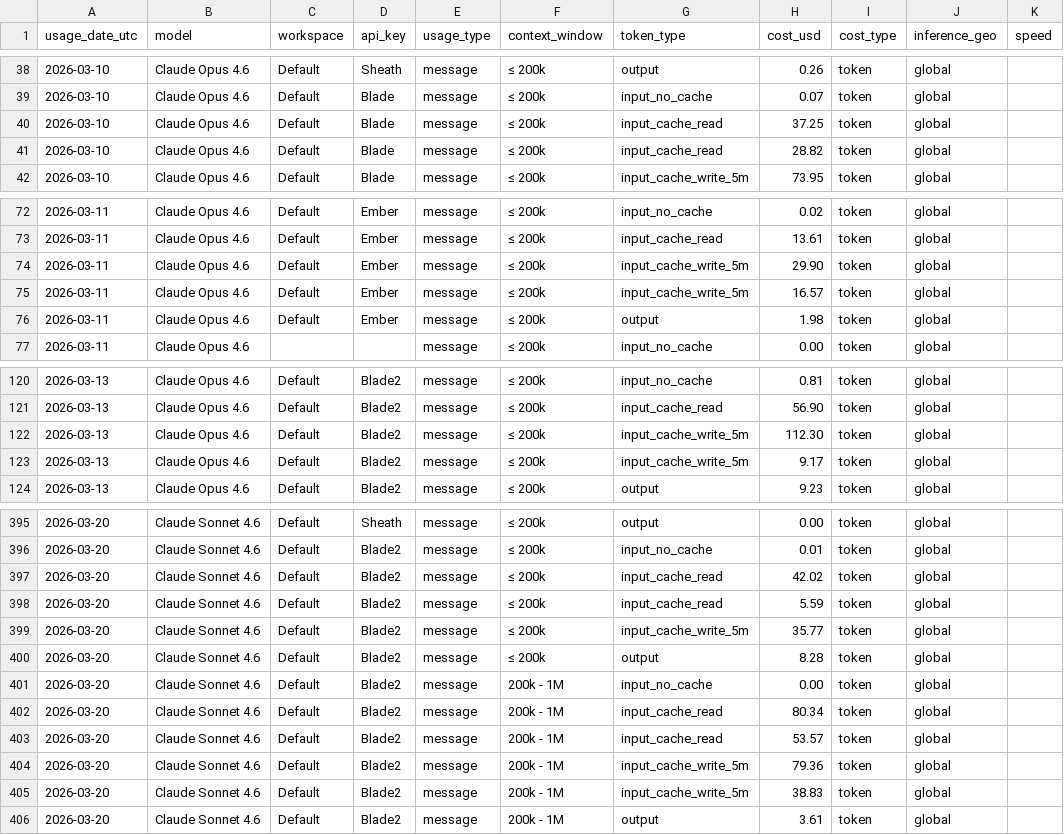
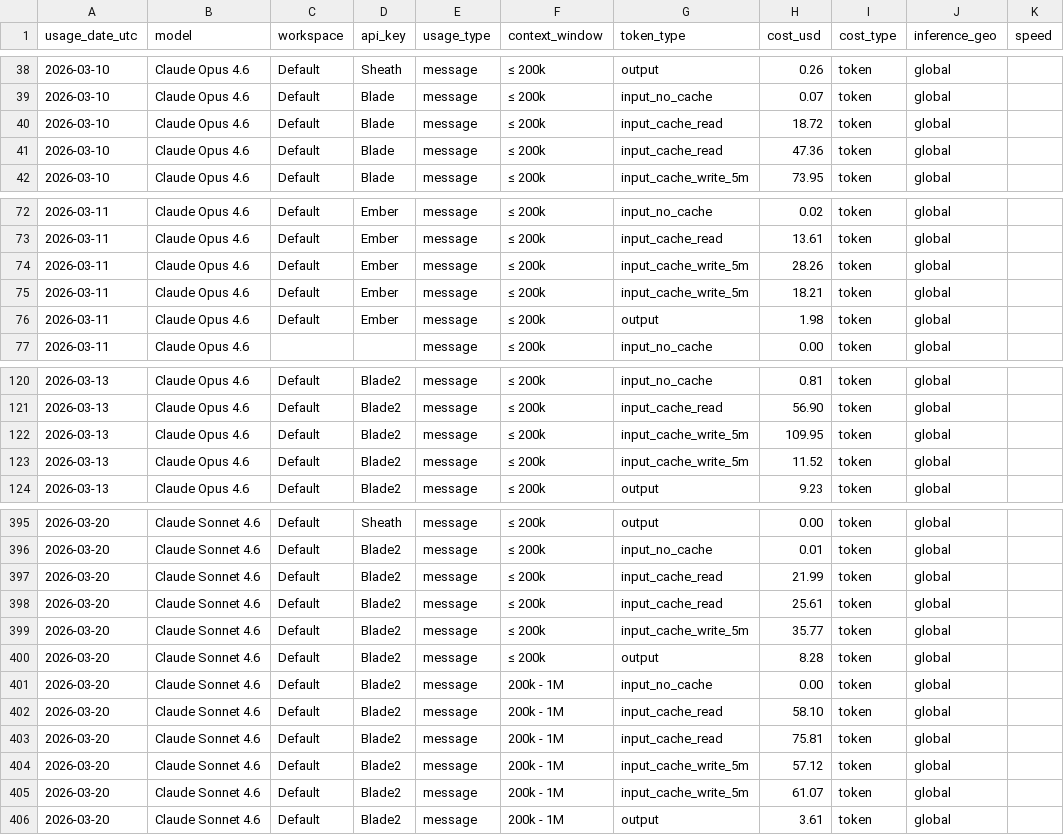
Before and after one commit to VikingSam/token-dashboard, a CSV file: cost_export.csv, drawn as a sheet; only a part is shown, gaps mark what is left out; the diff covers the shown part only.

```diff
--- a/cost_export.csv
+++ b/cost_export.csv
@@ -39,4 +39,4 @@ usage_date_utc,model,workspace,api_key,usage_type,context_window,token_type,cost
 2026-03-10,Claude Opus 4.6,Default,Blade,message,≤ 200k,input_no_cache,0.07,token,global,
-2026-03-10,Claude Opus 4.6,Default,Blade,message,≤ 200k,input_cache_read,37.25,token,global,
-2026-03-10,Claude Opus 4.6,Default,Blade,message,≤ 200k,input_cache_read,28.82,token,global,
+2026-03-10,Claude Opus 4.6,Default,Blade,message,≤ 200k,input_cache_read,18.72,token,global,
+2026-03-10,Claude Opus 4.6,Default,Blade,message,≤ 200k,input_cache_read,47.36,token,global,
 2026-03-10,Claude Opus 4.6,Default,Blade,message,≤ 200k,input_cache_write_5m,73.95,token,global,
@@ -73,4 +73,4 @@ usage_date_utc,model,workspace,api_key,usage_type,context_window,token_type,cost
 2026-03-11,Claude Opus 4.6,Default,Ember,message,≤ 200k,input_cache_read,13.61,token,global,
-2026-03-11,Claude Opus 4.6,Default,Ember,message,≤ 200k,input_cache_write_5m,29.90,token,global,
-2026-03-11,Claude Opus 4.6,Default,Ember,message,≤ 200k,input_cache_write_5m,16.57,token,global,
+2026-03-11,Claude Opus 4.6,Default,Ember,message,≤ 200k,input_cache_write_5m,28.26,token,global,
+2026-03-11,Claude Opus 4.6,Default,Ember,message,≤ 200k,input_cache_write_5m,18.21,token,global,
 2026-03-11,Claude Opus 4.6,Default,Ember,message,≤ 200k,output,1.98,token,global,
@@ -121,4 +121,4 @@ usage_date_utc,model,workspace,api_key,usage_type,context_window,token_type,cost
 2026-03-13,Claude Opus 4.6,Default,Blade2,message,≤ 200k,input_cache_read,56.90,token,global,
-2026-03-13,Claude Opus 4.6,Default,Blade2,message,≤ 200k,input_cache_write_5m,112.30,token,global,
-2026-03-13,Claude Opus 4.6,Default,Blade2,message,≤ 200k,input_cache_write_5m,9.17,token,global,
+2026-03-13,Claude Opus 4.6,Default,Blade2,message,≤ 200k,input_cache_write_5m,109.95,token,global,
+2026-03-13,Claude Opus 4.6,Default,Blade2,message,≤ 200k,input_cache_write_5m,11.52,token,global,
 2026-03-13,Claude Opus 4.6,Default,Blade2,message,≤ 200k,output,9.23,token,global,
@@ -396,4 +396,4 @@ usage_date_utc,model,workspace,api_key,usage_type,context_window,token_type,cost
 2026-03-20,Claude Sonnet 4.6,Default,Blade2,message,≤ 200k,input_no_cache,0.01,token,global,
-2026-03-20,Claude Sonnet 4.6,Default,Blade2,message,≤ 200k,input_cache_read,42.02,token,global,
-2026-03-20,Claude Sonnet 4.6,Default,Blade2,message,≤ 200k,input_cache_read,5.59,token,global,
+2026-03-20,Claude Sonnet 4.6,Default,Blade2,message,≤ 200k,input_cache_read,21.99,token,global,
+2026-03-20,Claude Sonnet 4.6,Default,Blade2,message,≤ 200k,input_cache_read,25.61,token,global,
 2026-03-20,Claude Sonnet 4.6,Default,Blade2,message,≤ 200k,input_cache_write_5m,35.77,token,global,
@@ -401,6 +401,6 @@ usage_date_utc,model,workspace,api_key,usage_type,context_window,token_type,cost
 2026-03-20,Claude Sonnet 4.6,Default,Blade2,message,200k - 1M,input_no_cache,0.00,token,global,
-2026-03-20,Claude Sonnet 4.6,Default,Blade2,message,200k - 1M,input_cache_read,80.34,token,global,
-2026-03-20,Claude Sonnet 4.6,Default,Blade2,message,200k - 1M,input_cache_read,53.57,token,global,
-2026-03-20,Claude Sonnet 4.6,Default,Blade2,message,200k - 1M,input_cache_write_5m,79.36,token,global,
-2026-03-20,Claude Sonnet 4.6,Default,Blade2,message,200k - 1M,input_cache_write_5m,38.83,token,global,
+2026-03-20,Claude Sonnet 4.6,Default,Blade2,message,200k - 1M,input_cache_read,58.10,token,global,
+2026-03-20,Claude Sonnet 4.6,Default,Blade2,message,200k - 1M,input_cache_read,75.81,token,global,
+2026-03-20,Claude Sonnet 4.6,Default,Blade2,message,200k - 1M,input_cache_write_5m,57.12,token,global,
+2026-03-20,Claude Sonnet 4.6,Default,Blade2,message,200k - 1M,input_cache_write_5m,61.07,token,global,
 2026-03-20,Claude Sonnet 4.6,Default,Blade2,message,200k - 1M,output,3.61,token,global,
```
Also changed, not shown: 30 edited cells elsewhere in this file, 2 other files.
